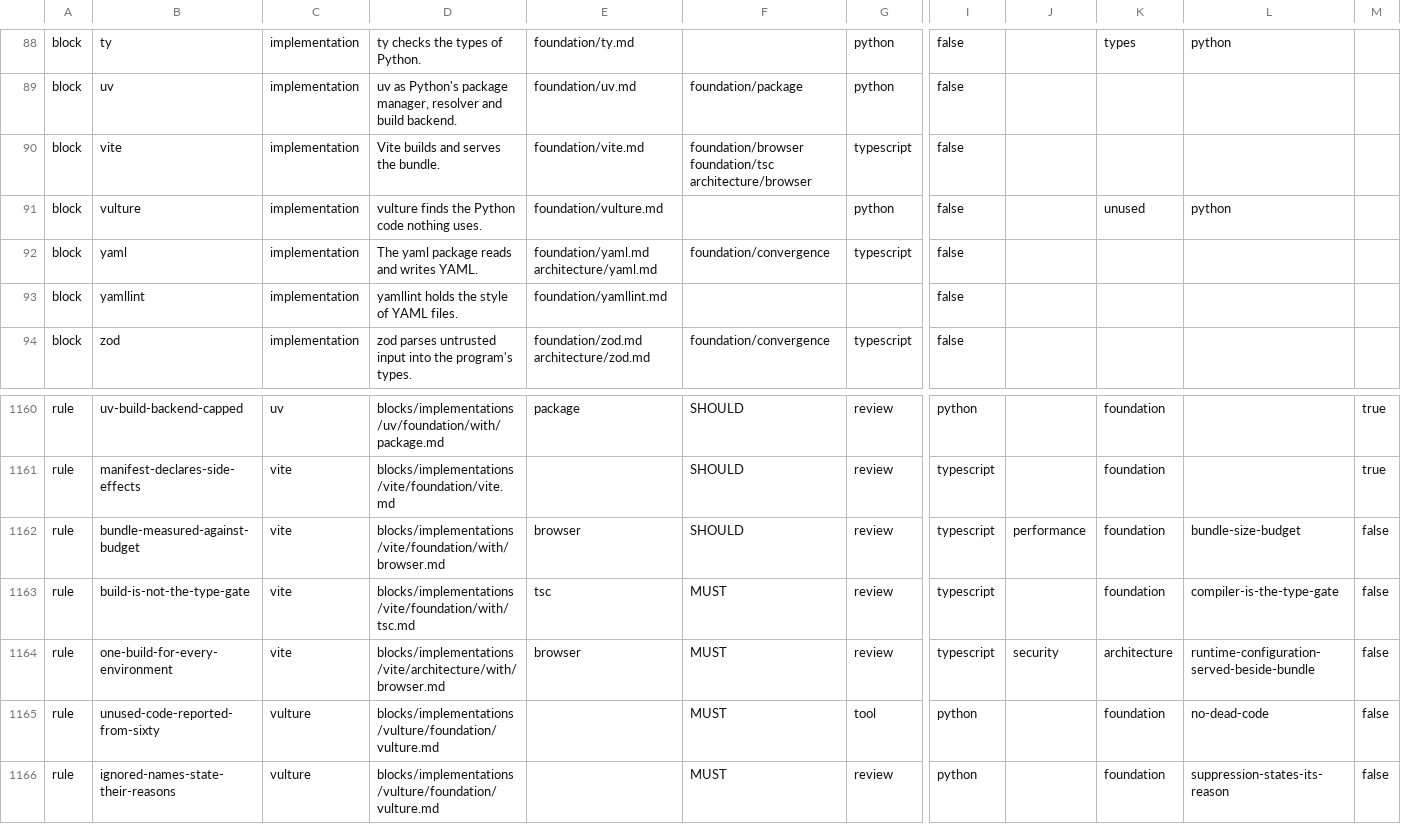
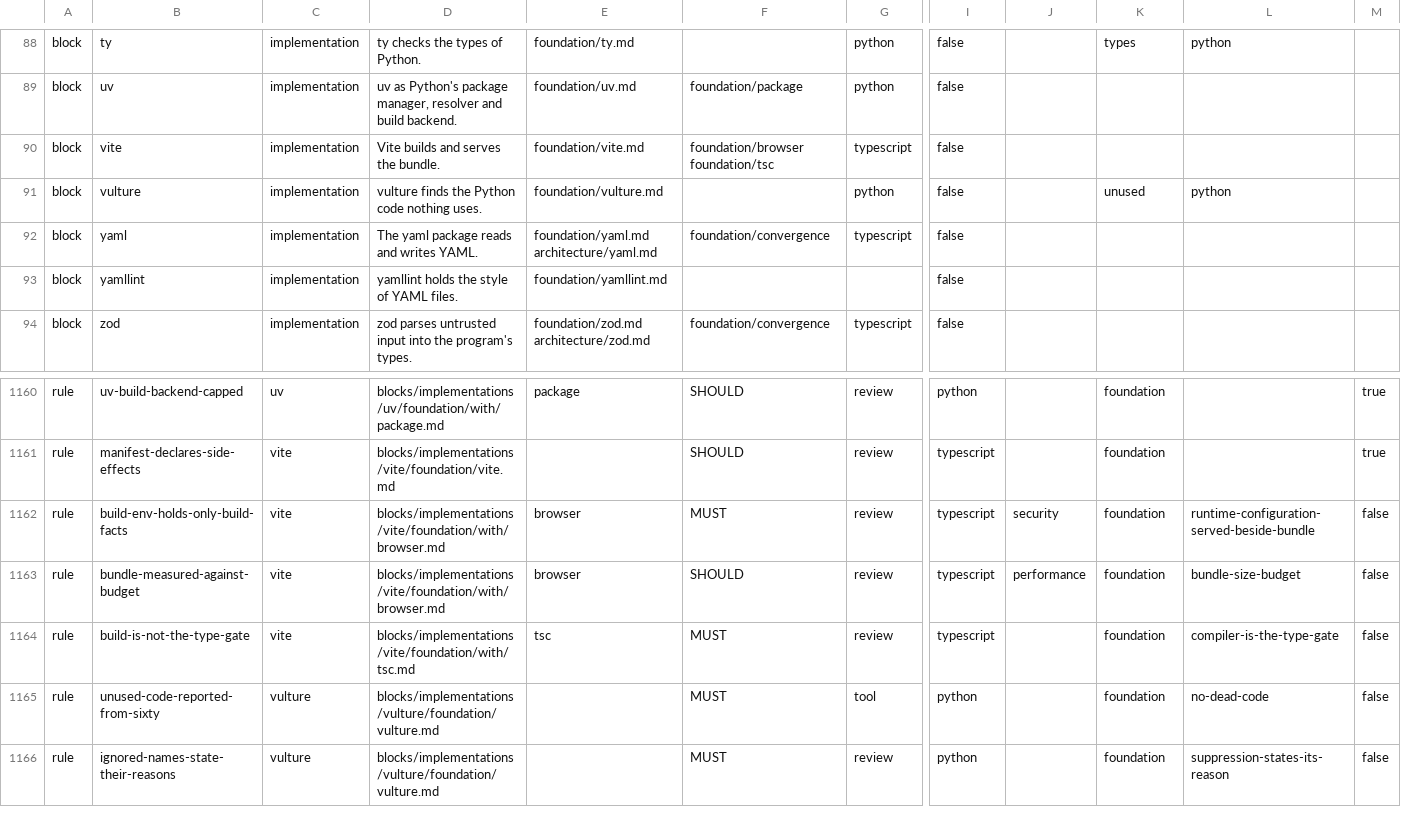
Before and after one commit to droneey/constitution, a TSV file: digests/index.tsv, drawn as a sheet; only a part is shown, gaps mark what is left out; removed rows and columns are numbered as before the commit, all else as after; rows hold the shown columns only; the diff names each change by its address in the sheet, - before the commit and + after, or states it on an @@ line.

Commit message:
refactor: Move Vite's build-environment rule to foundation, keeping only what it adds

```diff
--- a/digests/index.tsv
+++ b/digests/index.tsv
-F90: foundation/browser foundation/tsc architecture/browser
+F90: foundation/browser foundation/tsc
+row 1162: rule | build-env-holds-only-build-facts | vite | blocks/implementations/vite/foundation/with/browser.md | browser | MUST | review | typescript | security | foundation | runtime-configuration-served-beside-bundle | false
-row 1164: rule | one-build-for-every-environment | vite | blocks/implementations/vite/architecture/with/browser.md | browser | MUST | review | typescript | security | architecture | runtime-configuration-served-beside-bundle | false
```
Also changed, not shown: 2 other files.
